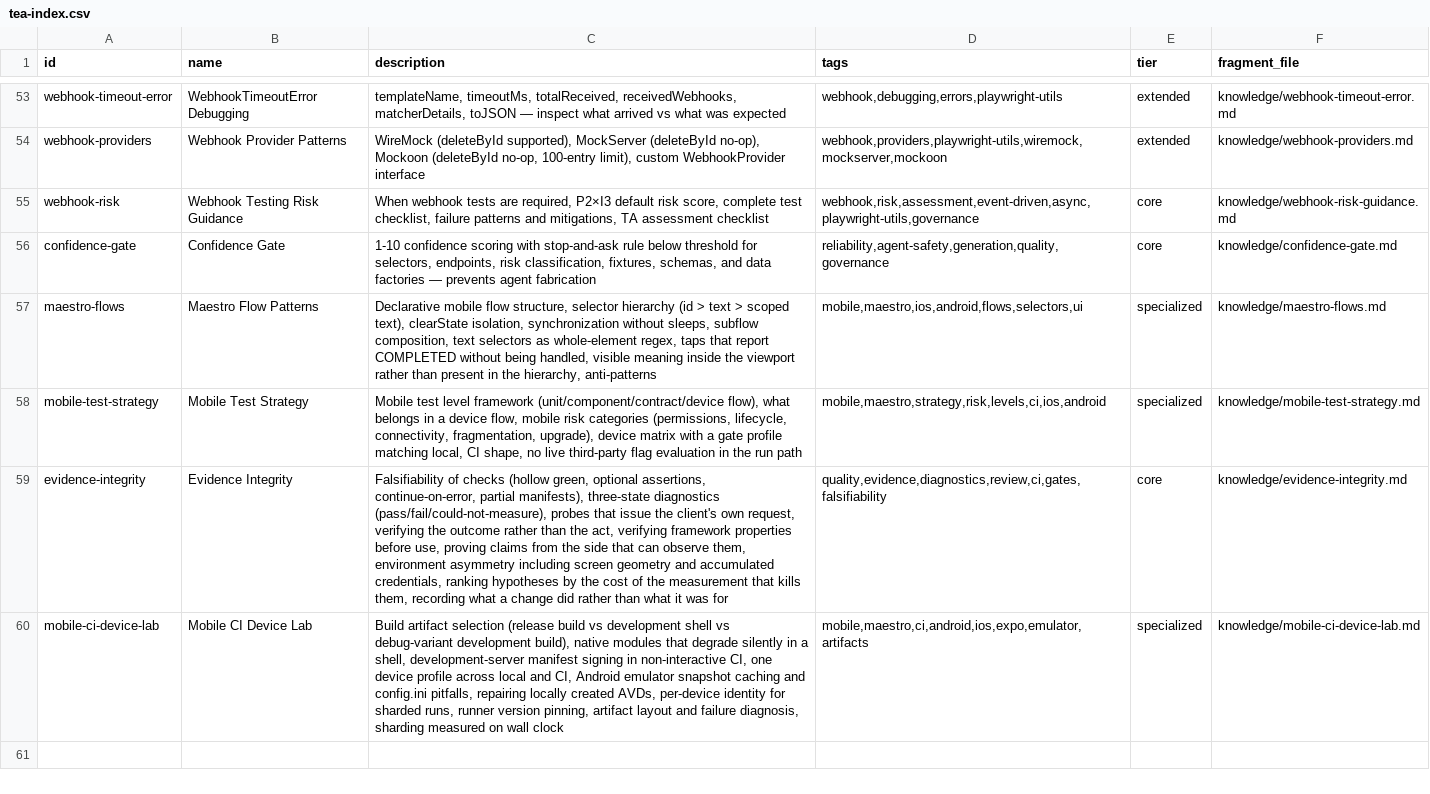
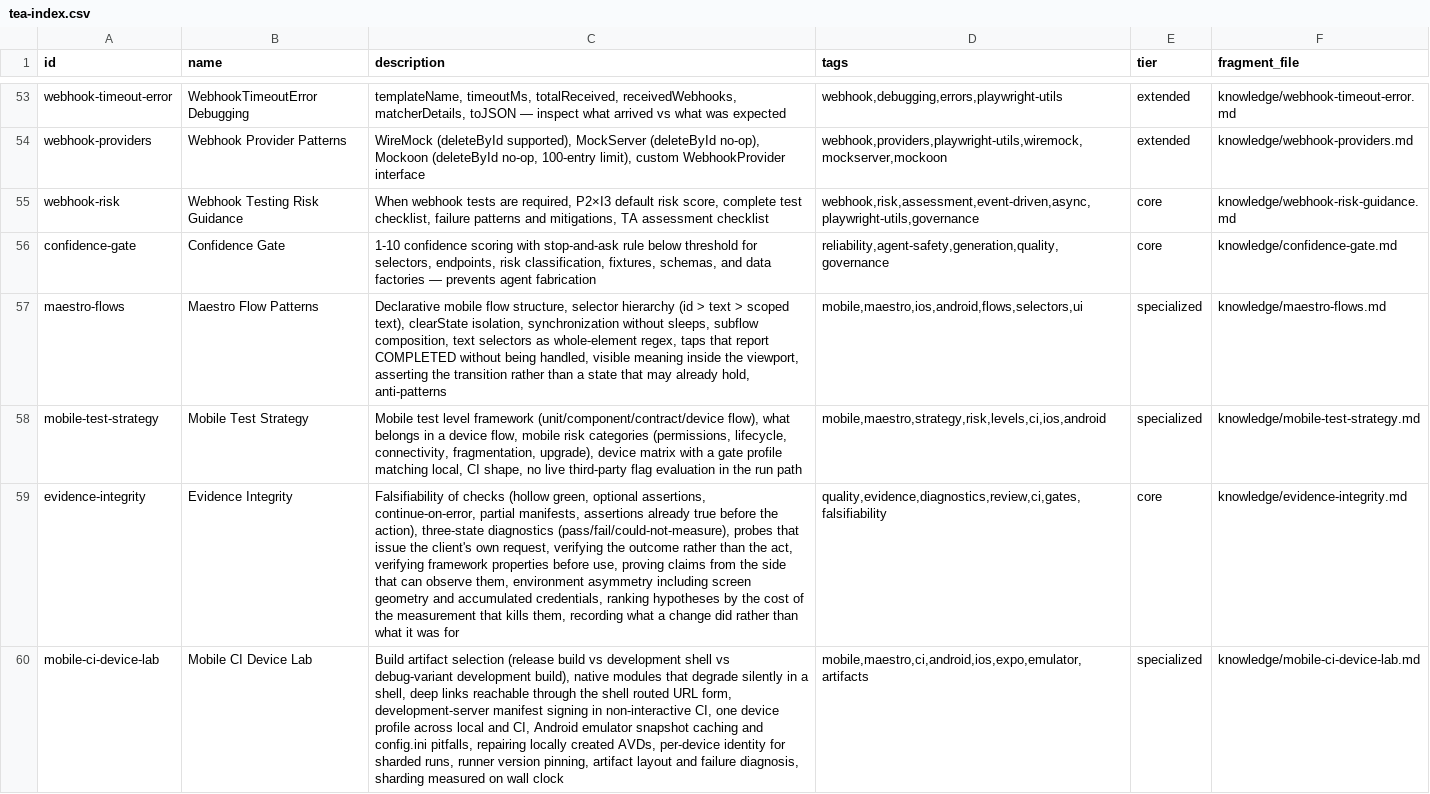
Before and after one commit to bmad-code-org/bmad-method-test-architecture-enterprise, a CSV file: src/agents/bmad-tea/resources/tea-index.csv, drawn as a sheet; only a part is shown, gaps mark what is left out; the diff names each change by its address in the sheet, - before the commit and + after, or states it on an @@ line.

Commit message:
fix: deep links are reachable in a development shell
Corrects a claim shipped in 1.22.4 and adds the hollow-green shape that
was hiding behind it.

The correction: a prebuilt development shell does not register the app's
custom scheme, so a myapp:// URL fails there. It does route its own URL
form (exp://<host>/--/<path>?<query>) into the app with path and query
intact, so link parsing, routing, and the resulting state changes are all
testable. Only the OS-level handoff needs the registered scheme, meaning
a cold start from a real widget or notification tap. The originating suite
had written the flow off as impossible; it passed on the first attempt
once the URL was built the shell's way.

The generalisation: a surface declared untestable is a claim needing
evidence like any other, and this one cost real coverage.

The flow underneath was also hollow. It opened the link and asserted a
container belonging to the screen it was already on, so it passed either
way and the suite reported every flow green. That is a fifth shape of
check that cannot fail, and the hardest to see, since nothing about the
step looks wrong and the green is stable. Two tells: the name promises an
effect no assertion mentions, and the result tracks an environment
difference the assertions never mention.

The fix generalises past Maestro: assert the transition, not a state that
may already hold. Where only one state is available, pick an input whose
expected value differs from the default.

Also adds the documented state selectors (selected/checked/enabled/
focused), maestro check-syntax as the device-free field check, and the
preference for a deterministic input over stubbing a clock.

Gate: npm test, npm run docs:validate-links.

```diff
--- a/src/agents/bmad-tea/resources/tea-index.csv
+++ b/src/agents/bmad-tea/resources/tea-index.csv
-C57 (description): …inside the viewport rather than present in the hierarchy, anti-patterns
+C57 (description): …inside the viewport, asserting the transition rather than a state that may already hold, anti-patterns
-C59 (description): …continue-on-error, partial manifests), three-state diagnostics…
+C59 (description): …continue-on-error, partial manifests, assertions already true before the action), three-state diagnostics…
-C60 (description): …a shell, development-server manifest…
+C60 (description): …a shell, deep links reachable through the shell routed URL form, development-server manifest…
```
Also changed, not shown: src/workflows/testarch/bmad-testarch-atdd/resources/tea-index.csv, src/workflows/testarch/bmad-testarch-automate/resources/tea-index.csv, 44 other files.
